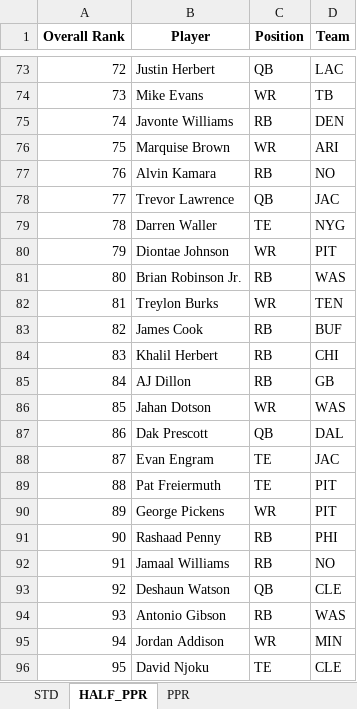
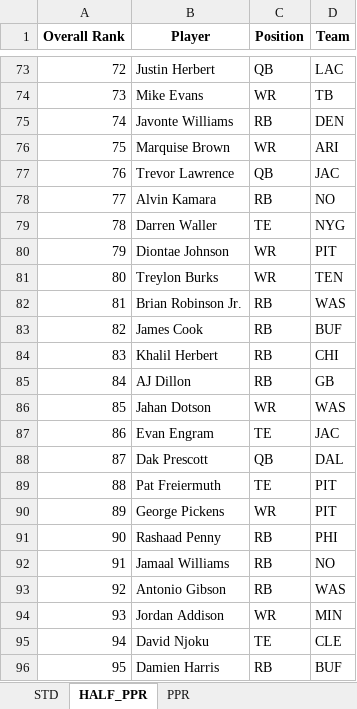
Before and after one commit to barbacbd/FantasyRankings, an Excel workbook: docs/FantasyProsFootballDraft.xlsx, sheet HALF_PPR, drawn as a sheet; only a part is shown, gaps mark what is left out; values as stored, in another font and other column widths than the file's, no borders; the diff covers the shown part only; the diff names each change by its address in the sheet, - before the commit and + after, or states it on an @@ line.

```diff
--- a/docs/FantasyProsFootballDraft.xlsx (sheet HALF_PPR)
+++ b/docs/FantasyProsFootballDraft.xlsx (sheet HALF_PPR)
-B77 (Player): Alvin Kamara
+B77 (Player): Trevor Lawrence
-C77 (Position): RB
+C77 (Position): QB
-D77 (Team): NO
+D77 (Team): JAC
-B78 (Player): Trevor Lawrence
+B78 (Player): Alvin Kamara
-C78 (Position): QB
+C78 (Position): RB
-D78 (Team): JAC
+D78 (Team): NO
-B81 (Player): Brian Robinson Jr.
+B81 (Player): Treylon Burks
-C81 (Position): RB
+C81 (Position): WR
-D81 (Team): WAS
+D81 (Team): TEN
-B82 (Player): Treylon Burks
+B82 (Player): Brian Robinson Jr.
-C82 (Position): WR
+C82 (Position): RB
-D82 (Team): TEN
+D82 (Team): WAS
-B87 (Player): Dak Prescott
+B87 (Player): Evan Engram
-C87 (Position): QB
+C87 (Position): TE
-D87 (Team): DAL
+D87 (Team): JAC
-B88 (Player): Evan Engram
+B88 (Player): Dak Prescott
-C88 (Position): TE
+C88 (Position): QB
-D88 (Team): JAC
+D88 (Team): DAL
-B93 (Player): Deshaun Watson
+B93 (Player): Antonio Gibson
-C93 (Position): QB
+C93 (Position): RB
-D93 (Team): CLE
+D93 (Team): WAS
-B94 (Player): Antonio Gibson
+B94 (Player): Jordan Addison
-C94 (Position): RB
+C94 (Position): WR
-D94 (Team): WAS
+D94 (Team): MIN
-B95 (Player): Jordan Addison
+B95 (Player): David Njoku
-C95 (Position): WR
+C95 (Position): TE
-D95 (Team): MIN
+D95 (Team): CLE
-B96 (Player): David Njoku
+B96 (Player): Damien Harris
-C96 (Position): TE
+C96 (Position): RB
-D96 (Team): CLE
+D96 (Team): BUF
```
Also changed, not shown: 585 edited cells elsewhere in this sheet, sheet STD, sheet PPR, docs/FantasyProsBaseballDraft.xlsx, docs/FantasyProsHockeyDraft.xlsx, 6 other files.
